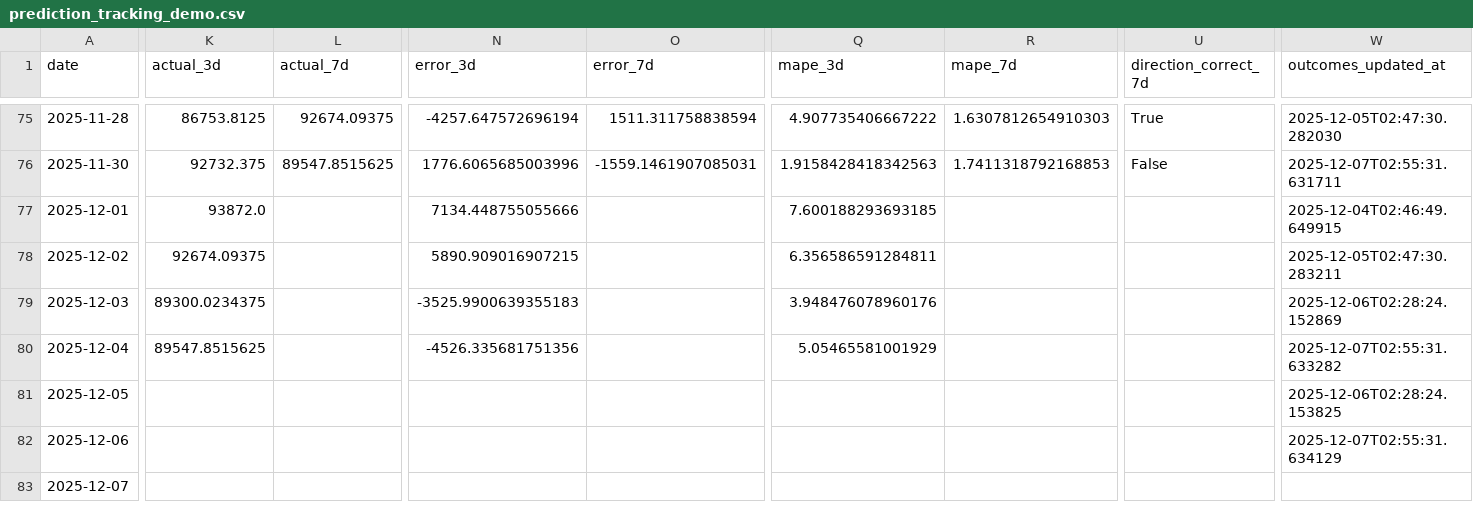
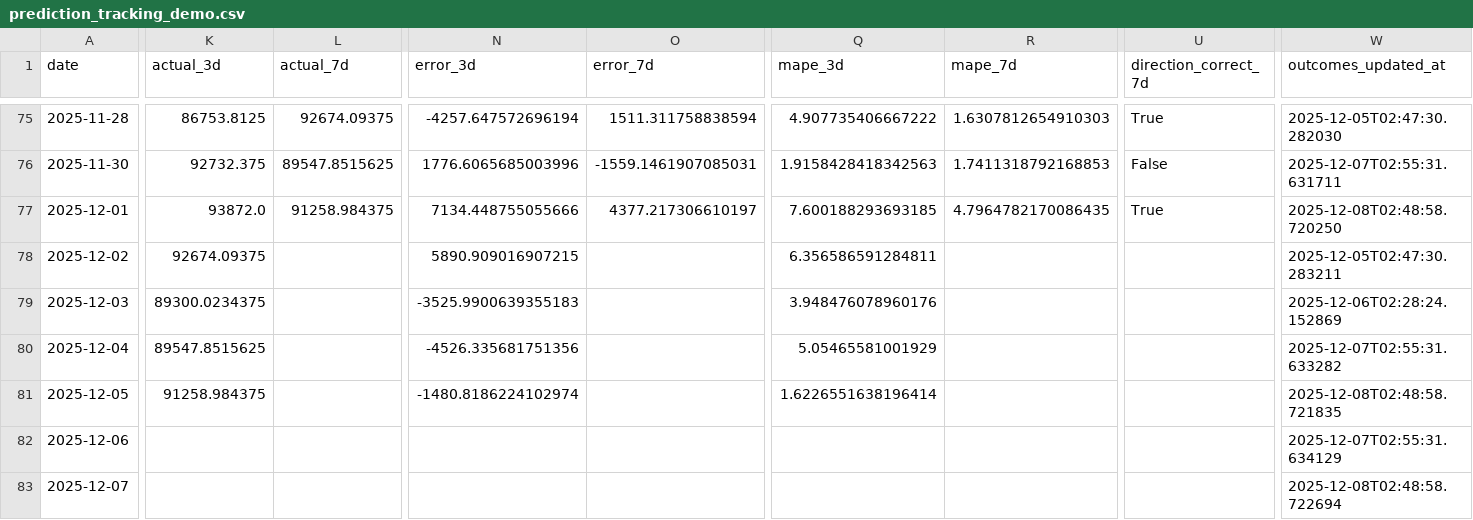
Before and after one commit to ying-jeanne/capstone_msba, a CSV file: data/blockchain/prediction_tracking_demo.csv, drawn as a sheet; only a part is shown, gaps mark what is left out; the diff covers the shown part only; the diff names each change by its address in the sheet, - before the commit and + after, or states it on an @@ line.

```diff
--- a/data/blockchain/prediction_tracking_demo.csv
+++ b/data/blockchain/prediction_tracking_demo.csv
-L77 (actual_7d): (empty)
+L77 (actual_7d): 91258.984375
-O77 (error_7d): (empty)
+O77 (error_7d): 4377.217306610197
-R77 (mape_7d): (empty)
+R77 (mape_7d): 4.7964782170086435
-U77 (direction_correct_7d): (empty)
+U77 (direction_correct_7d): True
-W77 (outcomes_updated_at): 2025-12-04T02:46:49.649915
+W77 (outcomes_updated_at): 2025-12-08T02:48:58.720250
-K81 (actual_3d): (empty)
+K81 (actual_3d): 91258.984375
-N81 (error_3d): (empty)
+N81 (error_3d): -1480.8186224102974
-Q81 (mape_3d): (empty)
+Q81 (mape_3d): 1.6226551638196414
-W81 (outcomes_updated_at): 2025-12-06T02:28:24.153825
+W81 (outcomes_updated_at): 2025-12-08T02:48:58.721835
-W83 (outcomes_updated_at): (empty)
+W83 (outcomes_updated_at): 2025-12-08T02:48:58.722694
```
Also changed, not shown: 5 edited cells elsewhere in this file.
